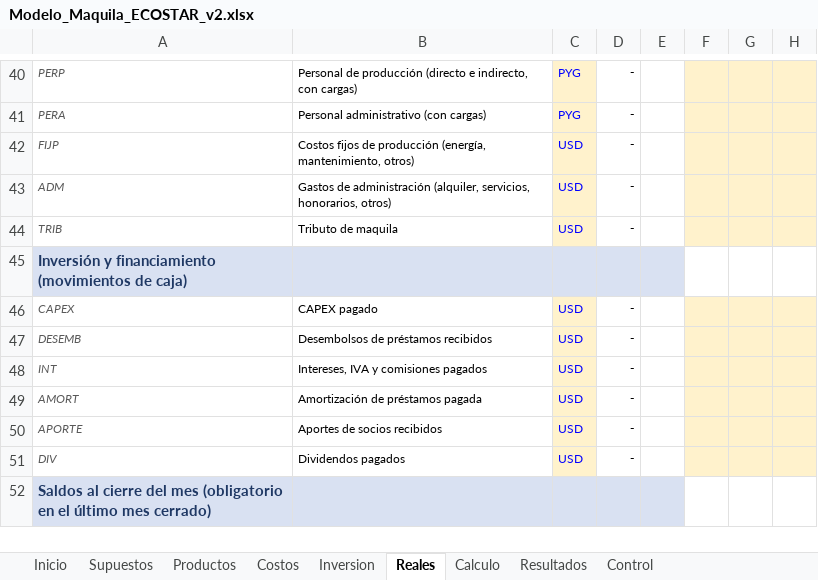
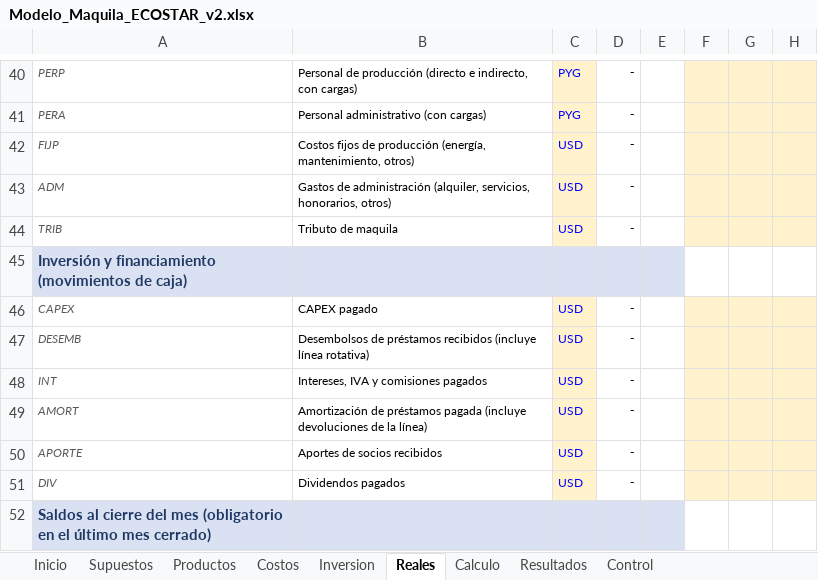
Before and after one commit to derlismorinigo97-maker/Plan-de-Negocios, an Excel workbook: Modelo_Maquila_ECOSTAR_v2.xlsx, sheet Reales, drawn as a sheet; only a part is shown, gaps mark what is left out; values as stored, in another font and other column widths than the file's, no borders; conditional formats not drawn; the diff names each change by its address in the sheet, - before the commit and + after, or states it on an @@ line.

```diff
--- a/Modelo_Maquila_ECOSTAR_v2.xlsx (sheet Reales)
+++ b/Modelo_Maquila_ECOSTAR_v2.xlsx (sheet Reales)
-B47: …préstamos recibidos
+B47: …préstamos recibidos (incluye línea rotativa)
-B49: …préstamos pagada
+B49: …préstamos pagada (incluye devoluciones de la línea)
```
Also changed, not shown: sheet Calculo, sheet Resultados, sheet Inversion, formulas that keep their value, charts or pictures, Plantilla_Maquila_Comun.xlsx, 9 other files.
